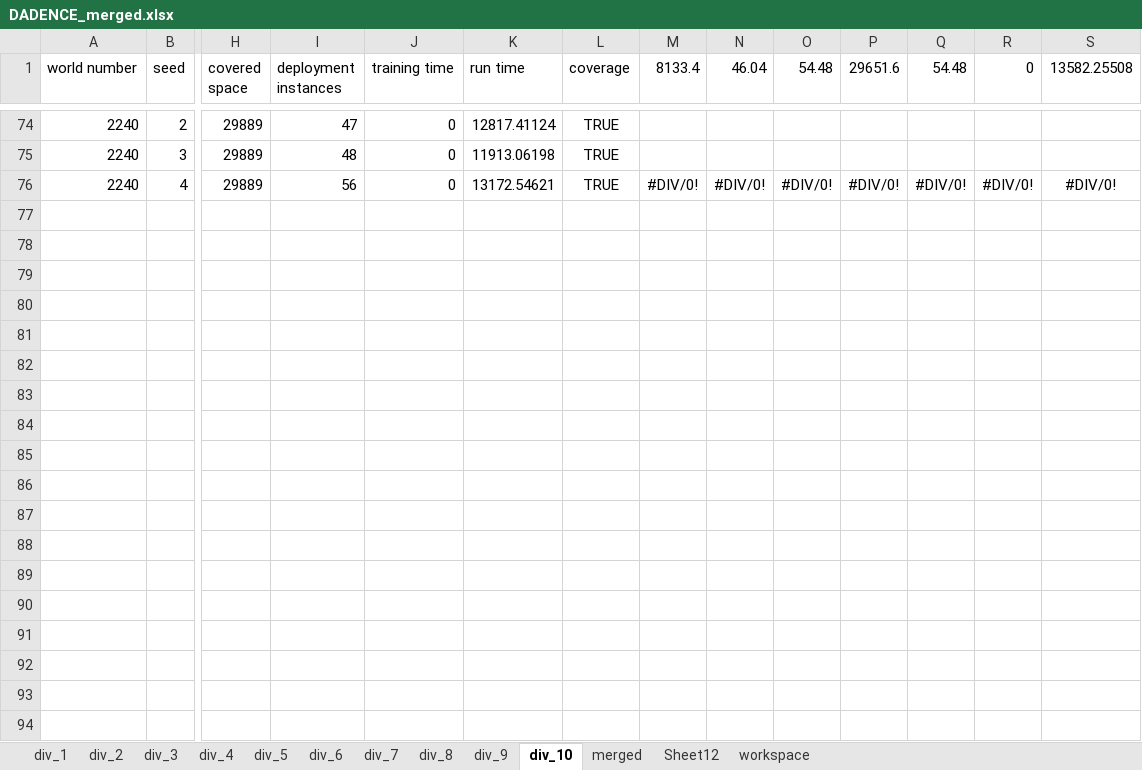
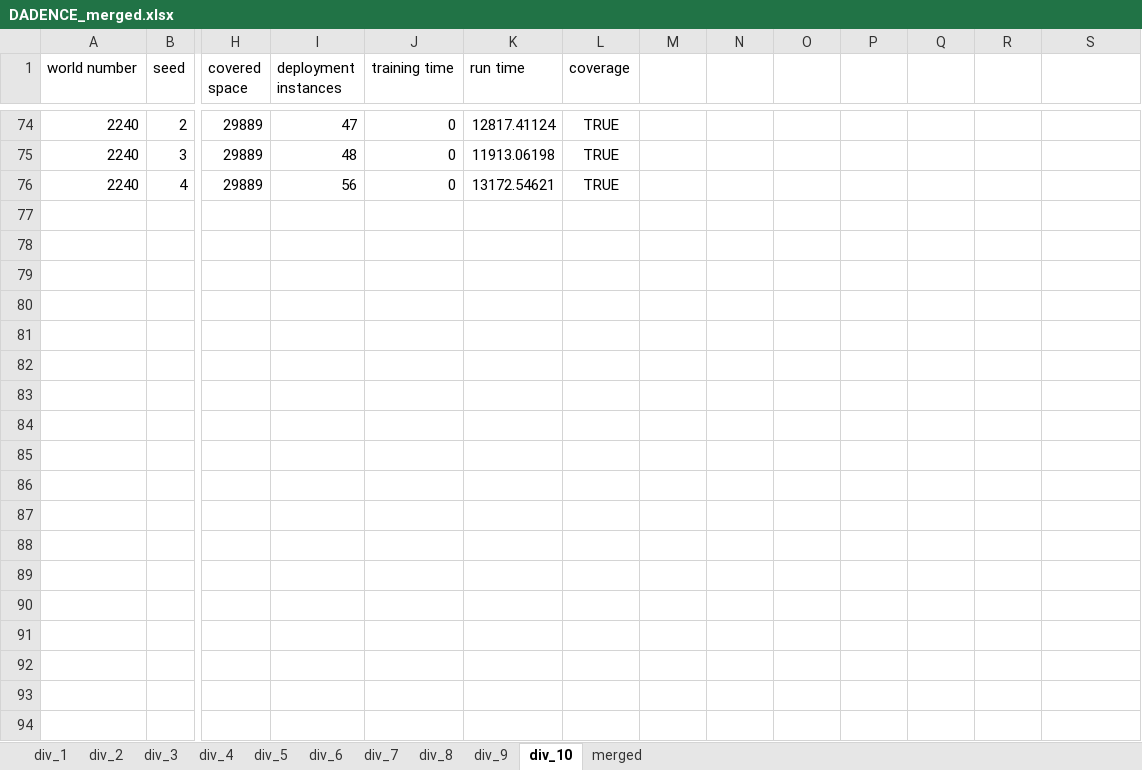
Before and after one commit to EdwinMeriaux/POCGAGP, an Excel workbook: results_combined/DADENCE_merged.xlsx, sheet div_10, drawn as a sheet; only a part is shown, gaps mark what is left out; values as stored, in another font and other column widths than the file's, no borders; rows hold the shown columns only; the diff covers the shown part only; the diff names each change by its address in the sheet, - before the commit and + after, or states it on an @@ line.

```diff
--- a/results_combined/DADENCE_merged.xlsx (sheet div_10)
+++ b/results_combined/DADENCE_merged.xlsx (sheet div_10)
-sheet tab: Sheet12
-sheet tab: workspace
-M1: 8133.4
+M1: (empty)
-N1: 46.04
+N1: (empty)
-O1: 54.48
+O1: (empty)
-P1: 29651.6
+P1: (empty)
-Q1: 54.48
+Q1: (empty)
-R1: 0
+R1: (empty)
-S1: 13582.25508
+S1: (empty)
-M76: #DIV/0!
+M76: (empty)
-N76: #DIV/0!
+N76: (empty)
-O76: #DIV/0!
+O76: (empty)
-P76: #DIV/0!
+P76: (empty)
-Q76: #DIV/0!
+Q76: (empty)
-R76: #DIV/0!
+R76: (empty)
-S76: #DIV/0!
+S76: (empty)
-row 77: (empty)
-row 78: (empty)
-row 79: (empty)
-row 80: (empty)
-row 81: (empty)
-row 82: (empty)
-row 83: (empty)
-row 84: (empty)
-row 85: (empty)
-row 86: (empty)
-row 87: (empty)
-row 88: (empty)
-row 89: (empty)
-row 90: (empty)
-row 91: (empty)
-row 92: (empty)
-row 93: (empty)
-row 94: (empty)
```
Also changed, not shown: 182 removed rows and 14 edited cells elsewhere in this sheet, sheet div_8, sheet div_9, sheet div_7, sheet div_4, sheet div_5, sheet div_6, 3 more sheets, results_combined/APF_merged.xlsx, results_combined/CADENCE_merged.xlsx, 32 other files.
